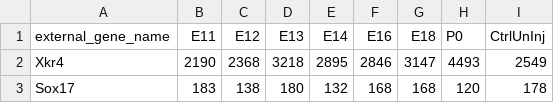
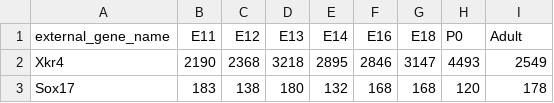
Before and after one commit to rdbcasillas/axonregDB, a TSV file: public/datasets/atac/E11toAdult-fc-homer-proms.tsv, drawn as a sheet; only a part is shown.

```diff
--- a/public/datasets/atac/E11toAdult-fc-homer-proms.tsv
+++ b/public/datasets/atac/E11toAdult-fc-homer-proms.tsv
@@ -1,2 +1,2 @@
-external_gene_name	E11	E12	E13	E14	E16	E18	P0	CtrlUnInj
+external_gene_name	E11	E12	E13	E14	E16	E18	P0	Adult
 Xkr4	2190	2368	3218	2895	2846	3147	4493	2549
```
Also changed, not shown: 11 other files.
